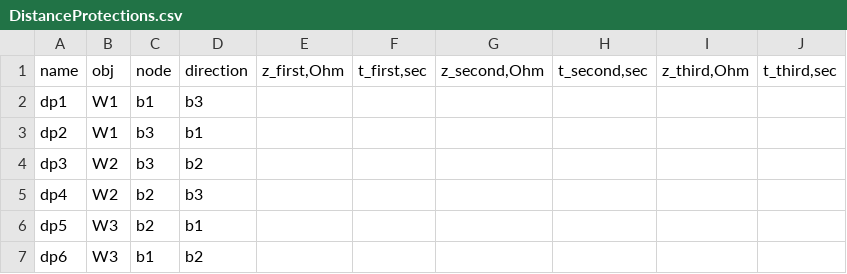
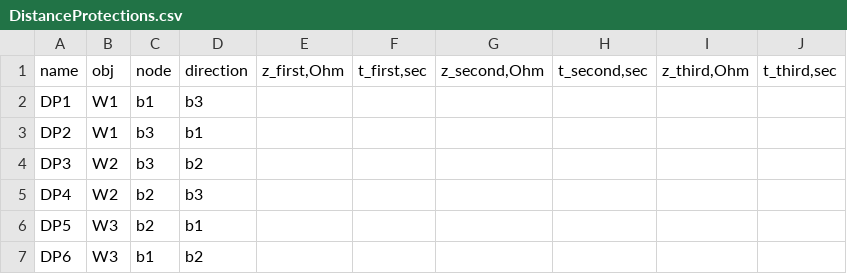
Before and after one commit to lazyPew/RingDistanceProtection-v2, a CSV file: csvFiles/ss1/DistanceProtections.csv, drawn as a sheet.

```diff
--- a/csvFiles/ss1/DistanceProtections.csv
+++ b/csvFiles/ss1/DistanceProtections.csv
@@ -1,7 +1,7 @@
 name;obj;node;direction;z_first,Ohm;t_first,sec;z_second,Ohm;t_second,sec;z_third,Ohm;t_third,sec
-dp1;W1;b1;b3;;;;;;
-dp2;W1;b3;b1;;;;;;
-dp3;W2;b3;b2;;;;;;
-dp4;W2;b2;b3;;;;;;
-dp5;W3;b2;b1;;;;;;
-dp6;W3;b1;b2;;;;;;
+DP1;W1;b1;b3;;;;;;
+DP2;W1;b3;b1;;;;;;
+DP3;W2;b3;b2;;;;;;
+DP4;W2;b2;b3;;;;;;
+DP5;W3;b2;b1;;;;;;
+DP6;W3;b1;b2;;;;;;
```
Also changed, not shown: csvFiles/ss2/DistanceProtections.csv, 21 other files.
